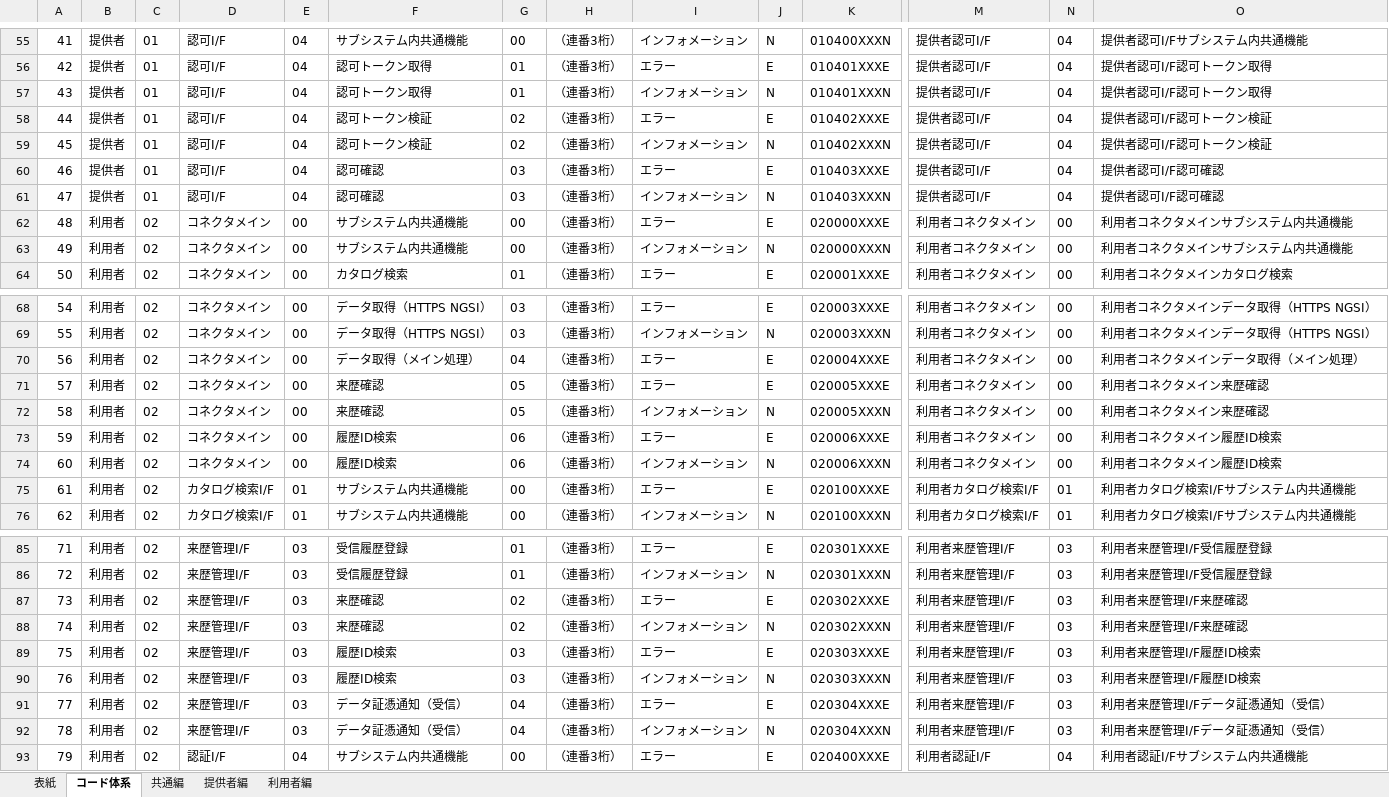
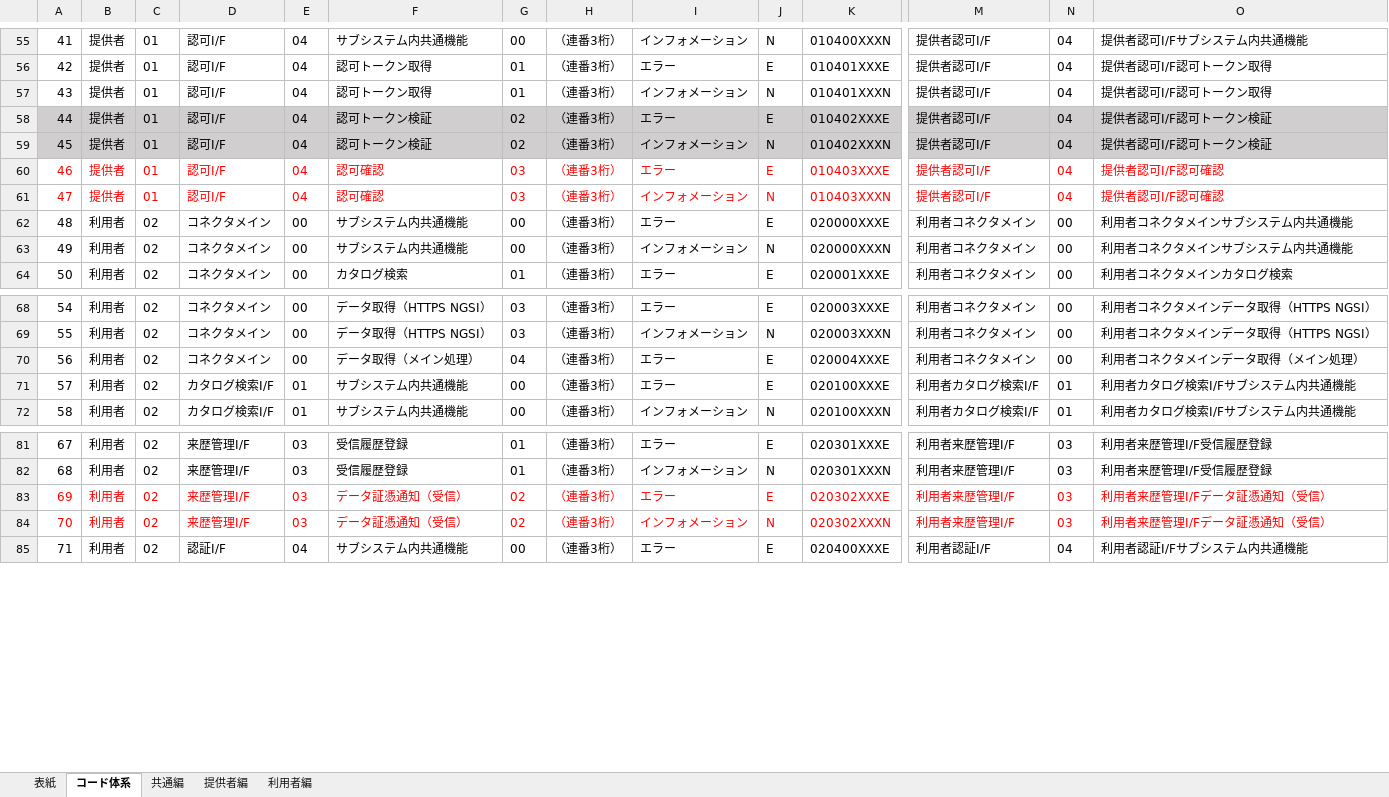
Before and after one commit to CADDE-sip/connector, an Excel workbook: doc/message/コネクタ_メッセージ一覧.xlsx, sheet コード体系, drawn as a sheet; only a part is shown, gaps mark what is left out; values as stored, in another font and other column widths than the file's, no borders; removed rows and columns are numbered as before the commit, all else as after; rows hold the shown columns only; the diff covers the shown part only; the diff names each change by its address in the sheet, - before the commit and + after, or states it on an @@ line.

```diff
--- a/doc/message/コネクタ_メッセージ一覧.xlsx (sheet コード体系)
+++ b/doc/message/コネクタ_メッセージ一覧.xlsx (sheet コード体系)
-A58:O59 fill: none
+A58:O59 fill: #D0CECE
-A60:K61 text colour: black
+A60:K61 text colour: #FF0000
-M60:O61 text colour: black
+M60:O61 text colour: #FF0000
-row 71: 57 | 利用者 | 02 | コネクタメイン | 00 | 来歴確認 | 05 | （連番3桁） | エラー | E | 020005XXXE | 利用者コネクタメイン | 00 | 利用者コネクタメイン来歴確認
-row 72: 58 | 利用者 | 02 | コネクタメイン | 00 | 来歴確認 | 05 | （連番3桁） | インフォメーション | N | 020005XXXN | 利用者コネクタメイン | 00 | 利用者コネクタメイン来歴確認
-row 73: 59 | 利用者 | 02 | コネクタメイン | 00 | 履歴ID検索 | 06 | （連番3桁） | エラー | E | 020006XXXE | 利用者コネクタメイン | 00 | 利用者コネクタメイン履歴ID検索
-row 74: 60 | 利用者 | 02 | コネクタメイン | 00 | 履歴ID検索 | 06 | （連番3桁） | インフォメーション | N | 020006XXXN | 利用者コネクタメイン | 00 | 利用者コネクタメイン履歴ID検索
@@ column A renumbered from row 71 down @@
-A83:K84 text colour: black
+A83:K84 text colour: #FF0000
-F83:F84: 来歴確認
+F83:F84: データ証憑通知（受信）
-M83:O84 text colour: black
+M83:O84 text colour: #FF0000
-O83:O84: 利用者来歴管理I/F来歴確認
+O83:O84: 利用者来歴管理I/Fデータ証憑通知（受信）
-row 89: 75 | 利用者 | 02 | 来歴管理I/F | 03 | 履歴ID検索 | 03 | （連番3桁） | エラー | E | 020303XXXE | 利用者来歴管理I/F | 03 | 利用者来歴管理I/F履歴ID検索
-row 90: 76 | 利用者 | 02 | 来歴管理I/F | 03 | 履歴ID検索 | 03 | （連番3桁） | インフォメーション | N | 020303XXXN | 利用者来歴管理I/F | 03 | 利用者来歴管理I/F履歴ID検索
-row 91: 77 | 利用者 | 02 | 来歴管理I/F | 03 | データ証憑通知（受信） | 04 | （連番3桁） | エラー | E | 020304XXXE | 利用者来歴管理I/F | 03 | 利用者来歴管理I/Fデータ証憑通知（受信）
-row 92: 78 | 利用者 | 02 | 来歴管理I/F | 03 | データ証憑通知（受信） | 04 | （連番3桁） | インフォメーション | N | 020304XXXN | 利用者来歴管理I/F | 03 | 利用者来歴管理I/Fデータ証憑通知（受信）
```
Also changed, not shown: cell formats elsewhere in this sheet, sheet 利用者編, sheet 提供者編, sheet 共通編, formulas that keep their value, charts or pictures, 2 other files.
